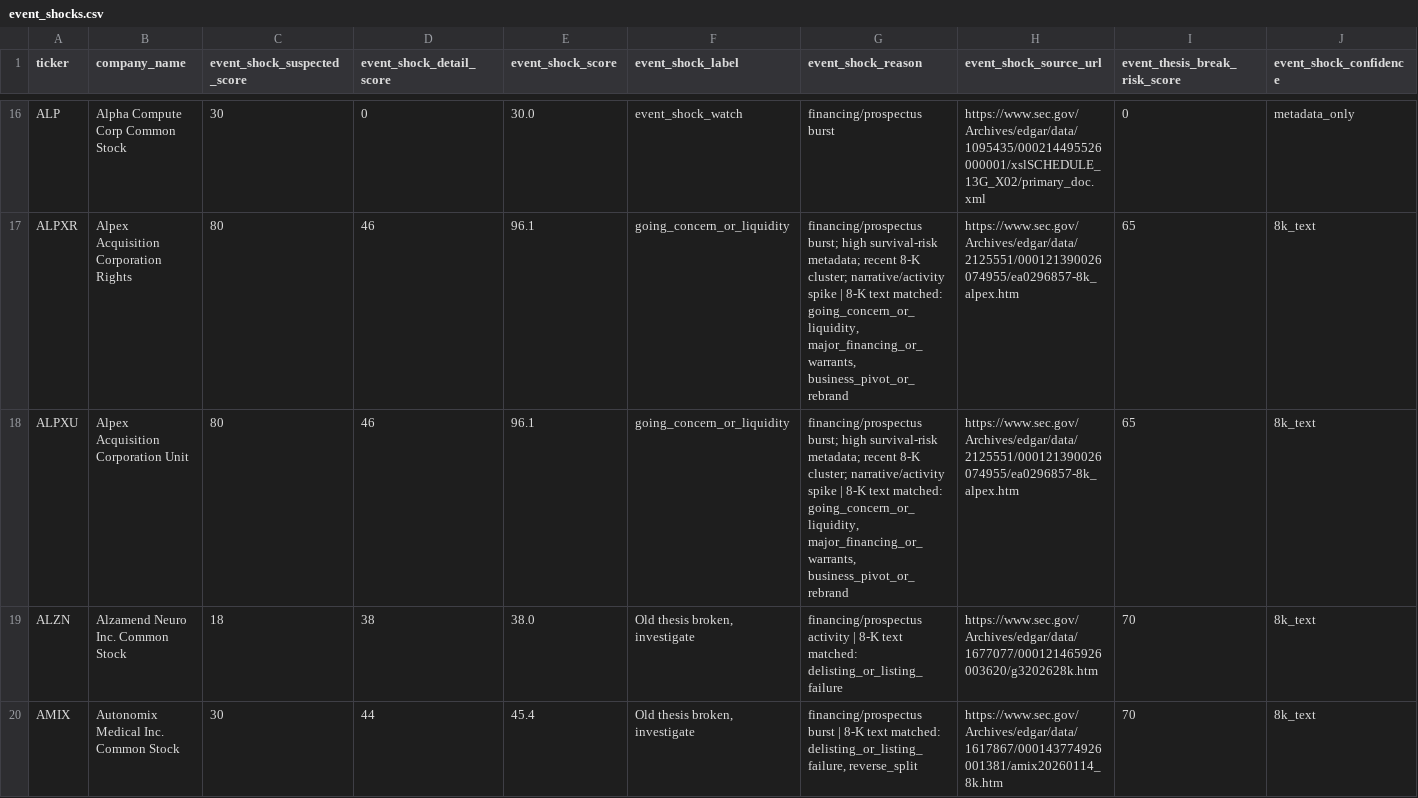
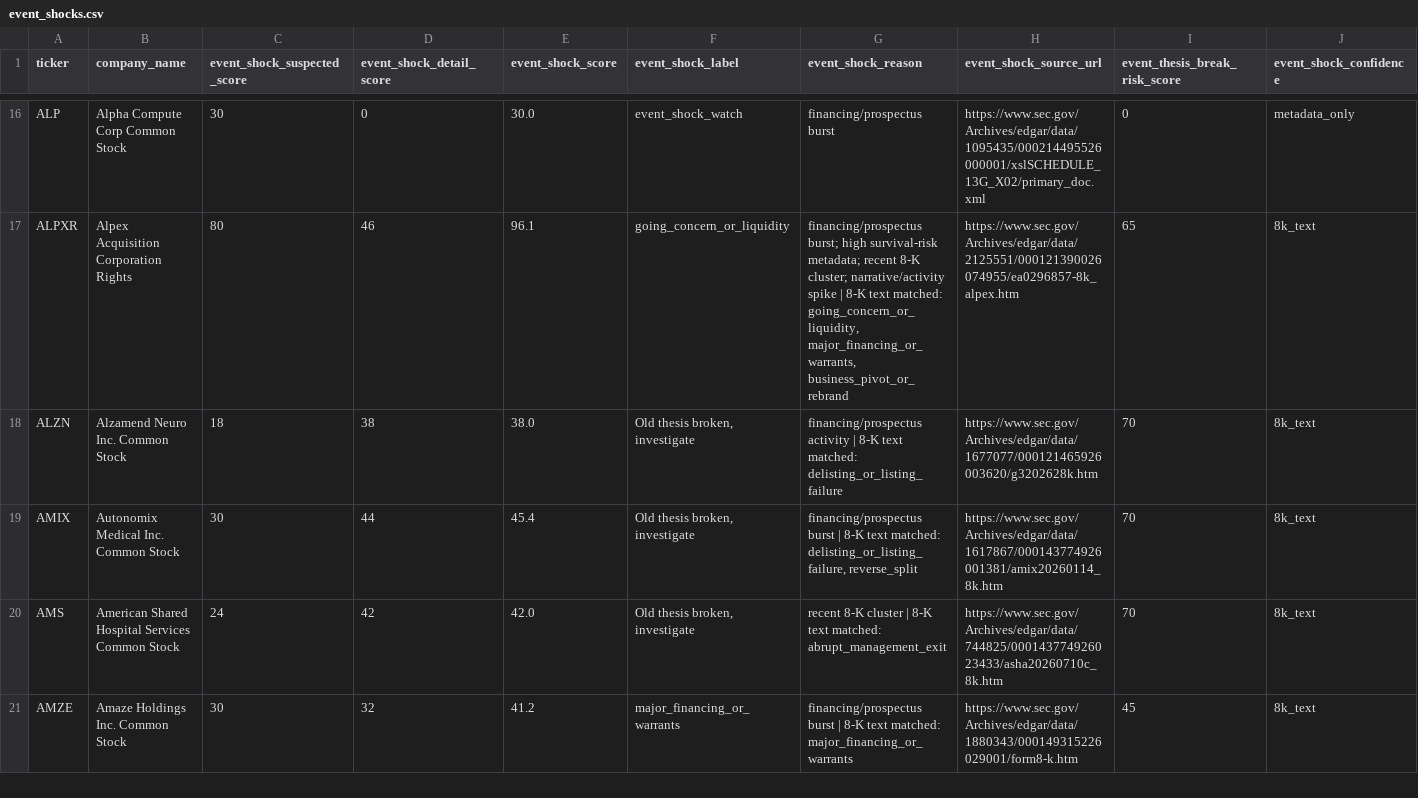
Before and after one commit to Kastnermj/mysterymachine, a CSV file: data/processed/event_shocks.csv, drawn as a sheet; only a part is shown, gaps mark what is left out; the shorter side is filled out with more unchanged rows; removed rows and columns are numbered as before the commit, all else as after; rows hold the shown columns only; the diff covers the shown part only; the diff names each change by its address in the sheet, - before the commit and + after, or states it on an @@ line.

```diff
--- a/data/processed/event_shocks.csv
+++ b/data/processed/event_shocks.csv
-row 18: ALPXU | Alpex Acquisition Corporation Unit | 80 | 46 | 96.1 | going_concern_or_liquidity | financing/prospectus burst; high survival-risk metadata; recent 8-K cluster; narrative/activity spike | 8-K text matched: going_concern_or_liquidity, major_financing_or_warrants, business_pivot_or_rebrand | https://www.sec.gov/Archives/edgar/data/2125551/000121390026074955/ea0296857-8k_alpex.htm | 65 | 8k_text
```
Also changed, not shown: 2 added rows and 1 removed row elsewhere in this file, data/processed/fundamentals_stub.csv, data/processed/price_history_features.csv, 11 other files.
